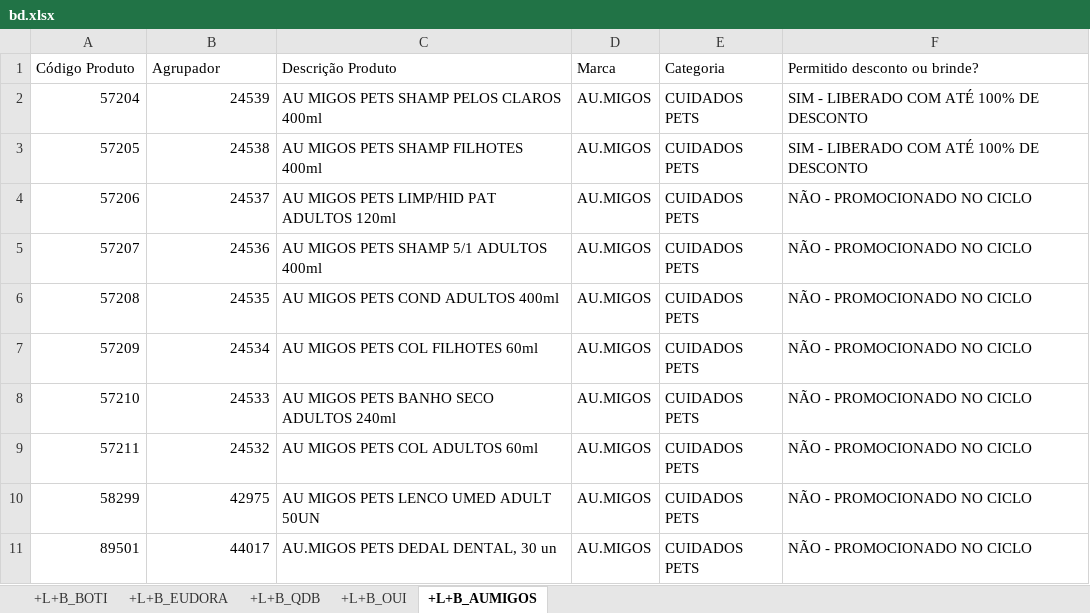
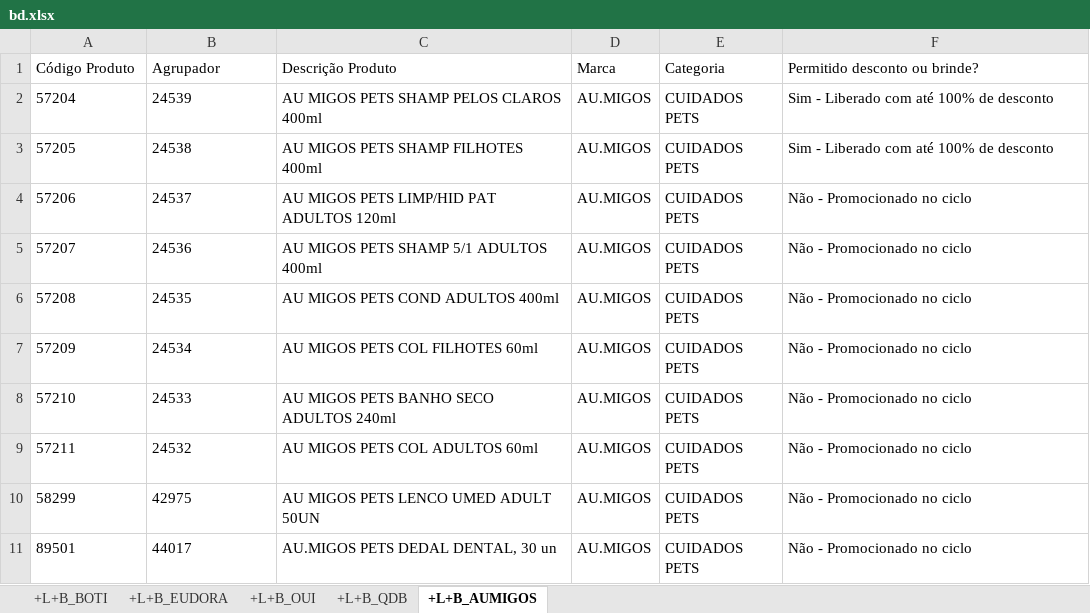
Before and after one commit to alcinadadosti-worspace/CrossingSheets, an Excel workbook: bd.xlsx, sheet +L+B_AUMIGOS, drawn as a sheet; values as stored, in another font and other column widths than the file's, no borders; the diff names each change by its address in the sheet, - before the commit and + after, or states it on an @@ line.

```diff
--- a/bd.xlsx (sheet +L+B_AUMIGOS)
+++ b/bd.xlsx (sheet +L+B_AUMIGOS)
@@ sheet tab order changed: +L+B_BOTI | +L+B_EUDORA | +L+B_OUI | +L+B_QDB | +L+B_AUMIGOS @@
-A2:B11 alignment: right
+A2:B11 alignment: left
-F2:F3 (Permitido desconto ou brinde?): SIM - LIBERADO COM ATÉ 100% DE DESCONTO
+F2:F3 (Permitido desconto ou brinde?): Sim - Liberado com até 100% de desconto
-F4:F11 (Permitido desconto ou brinde?): NÃO - PROMOCIONADO NO CICLO
+F4:F11 (Permitido desconto ou brinde?): Não - Promocionado no ciclo
```
Also changed, not shown: sheet +L+B_BOTI, sheet +L+B_EUDORA, sheet +L+B_QDB, sheet +L+B_OUI, 1 other file.
